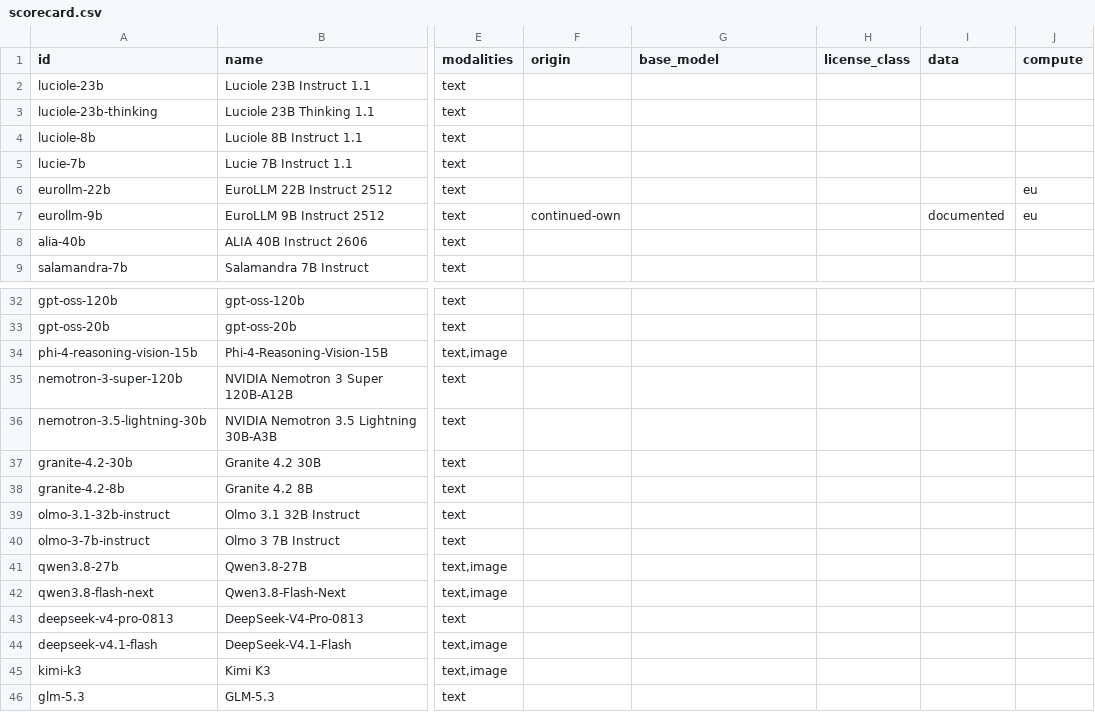
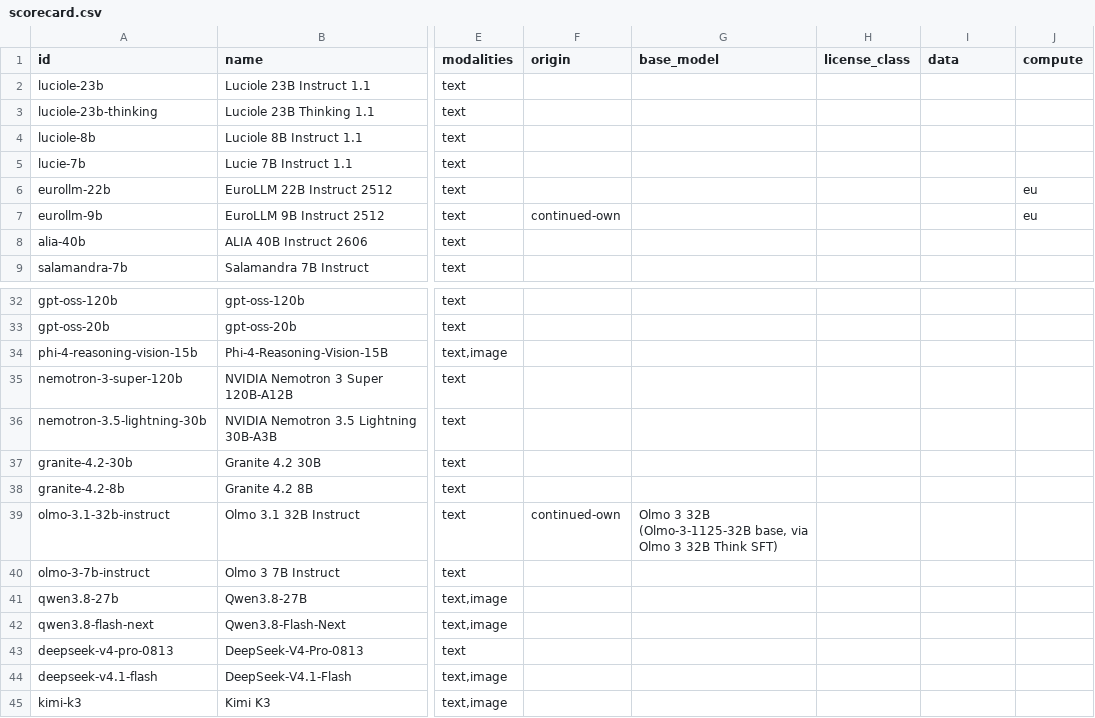
Before and after one commit to here-be-dragons-ai/sovereign-models, a CSV file: data/scorecard.csv, drawn as a sheet; only a part is shown, gaps mark what is left out; the shorter side is filled out with more unchanged rows; the diff names each change by its address in the sheet, - before the commit and + after, or states it on an @@ line.

```diff
--- a/data/scorecard.csv
+++ b/data/scorecard.csv
-I7 (data): documented
+I7 (data): (empty)
-F39 (origin): (empty)
+F39 (origin): continued-own
-G39 (base_model): (empty)
+G39 (base_model): Olmo 3 32B (Olmo-3-1125-32B base, via Olmo 3 32B Think SFT)
```
Also changed, not shown: data/families.csv, dist/scorecard.csv, 13 other files.
